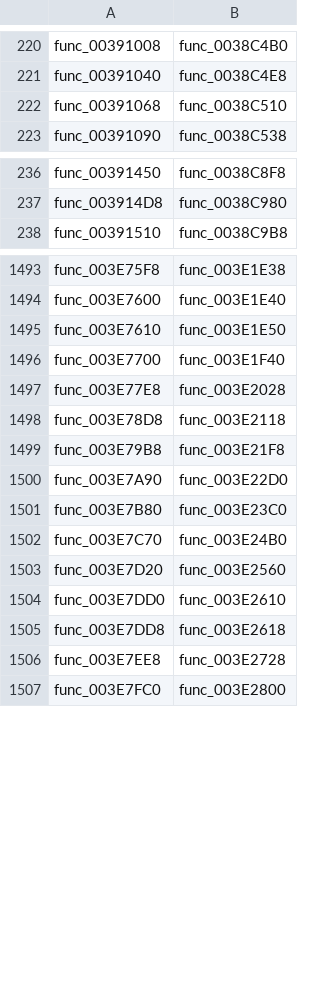
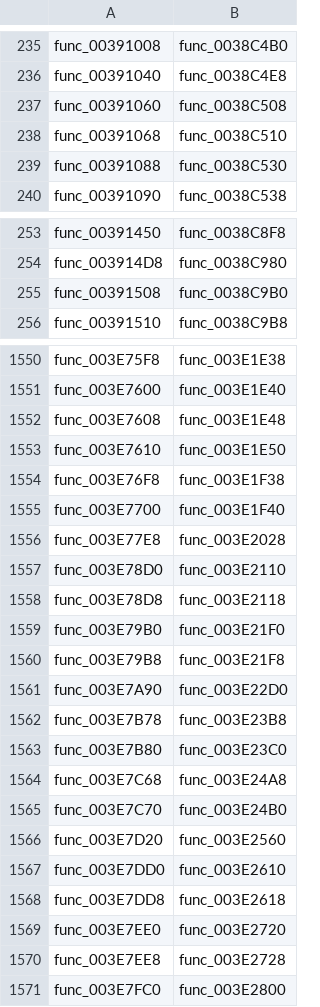
Before and after one commit to OpenRAC/rac3-decomp, a TSV file: config/us/frontend_pairs.tsv, drawn as a sheet; only a part is shown, gaps mark what is left out; the diff covers the shown part only.

```diff
--- a/config/us/frontend_pairs.tsv
+++ b/config/us/frontend_pairs.tsv
@@ -221,3 +236,5 @@ func_00391008	func_0038C4B0
 func_00391040	func_0038C4E8
+func_00391060	func_0038C508
 func_00391068	func_0038C510
+func_00391088	func_0038C530
 func_00391090	func_0038C538
@@ -237,2 +254,3 @@ func_00391450	func_0038C8F8
 func_003914D8	func_0038C980
+func_00391508	func_0038C9B0
 func_00391510	func_0038C9B8
@@ -1494,9 +1551,15 @@ func_003E75F8	func_003E1E38
 func_003E7600	func_003E1E40
+func_003E7608	func_003E1E48
 func_003E7610	func_003E1E50
+func_003E76F8	func_003E1F38
 func_003E7700	func_003E1F40
 func_003E77E8	func_003E2028
+func_003E78D0	func_003E2110
 func_003E78D8	func_003E2118
+func_003E79B0	func_003E21F0
 func_003E79B8	func_003E21F8
 func_003E7A90	func_003E22D0
+func_003E7B78	func_003E23B8
 func_003E7B80	func_003E23C0
+func_003E7C68	func_003E24A8
 func_003E7C70	func_003E24B0
@@ -1505,2 +1568,3 @@ func_003E7DD0	func_003E2610
 func_003E7DD8	func_003E2618
+func_003E7EE0	func_003E2720
 func_003E7EE8	func_003E2728
```
Also changed, not shown: 59 added rows elsewhere in this file, 1 other file.
